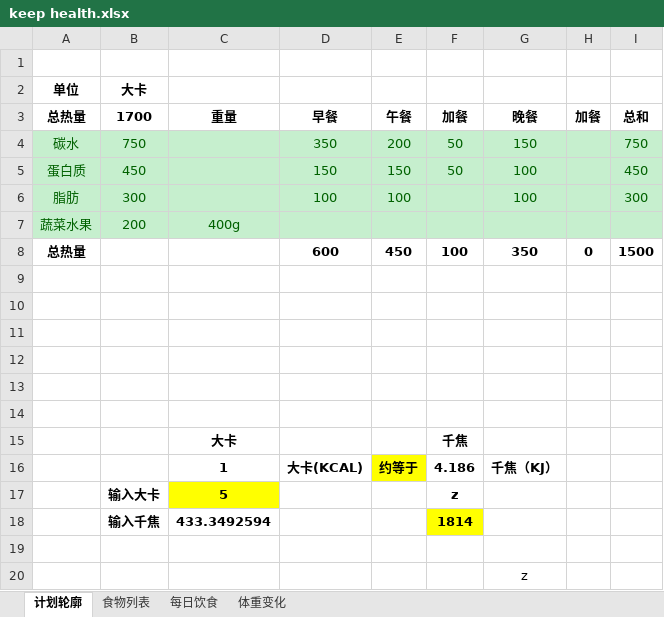
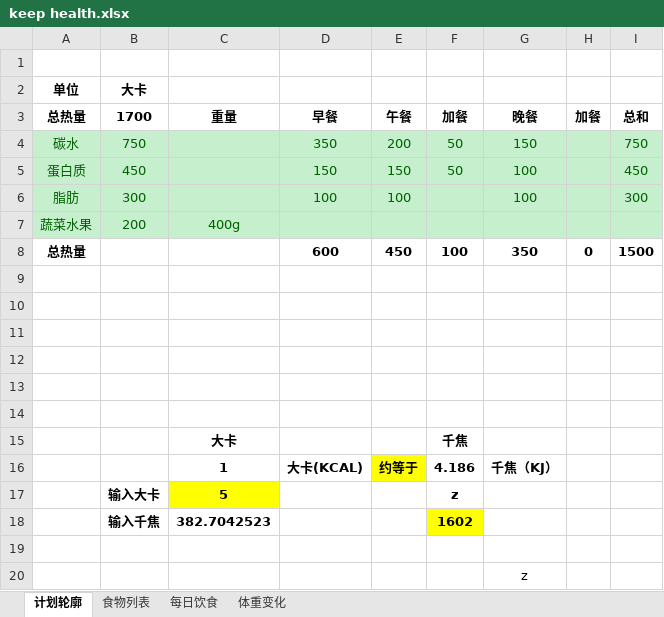
Before and after one commit to sudoli/fitness, an Excel workbook: keep health.xlsx, sheet 计划轮廓, drawn as a sheet; values as stored, in another font and other column widths than the file's, no borders; removed rows and columns are numbered as before the commit, all else as after; the diff names each change by its address in the sheet, - before the commit and + after, or states it on an @@ line.

```diff
--- a/keep health.xlsx (sheet 计划轮廓)
+++ b/keep health.xlsx (sheet 计划轮廓)
-row 18:  | 输入千焦 | 433.3492594 |  |  | 1814
+row 18:  | 输入千焦 | 382.7042523 |  |  | 1602
```
Also changed, not shown: sheet 每日饮食, sheet 食物列表, sheet 体重变化, formulas that keep their value, charts or pictures.
